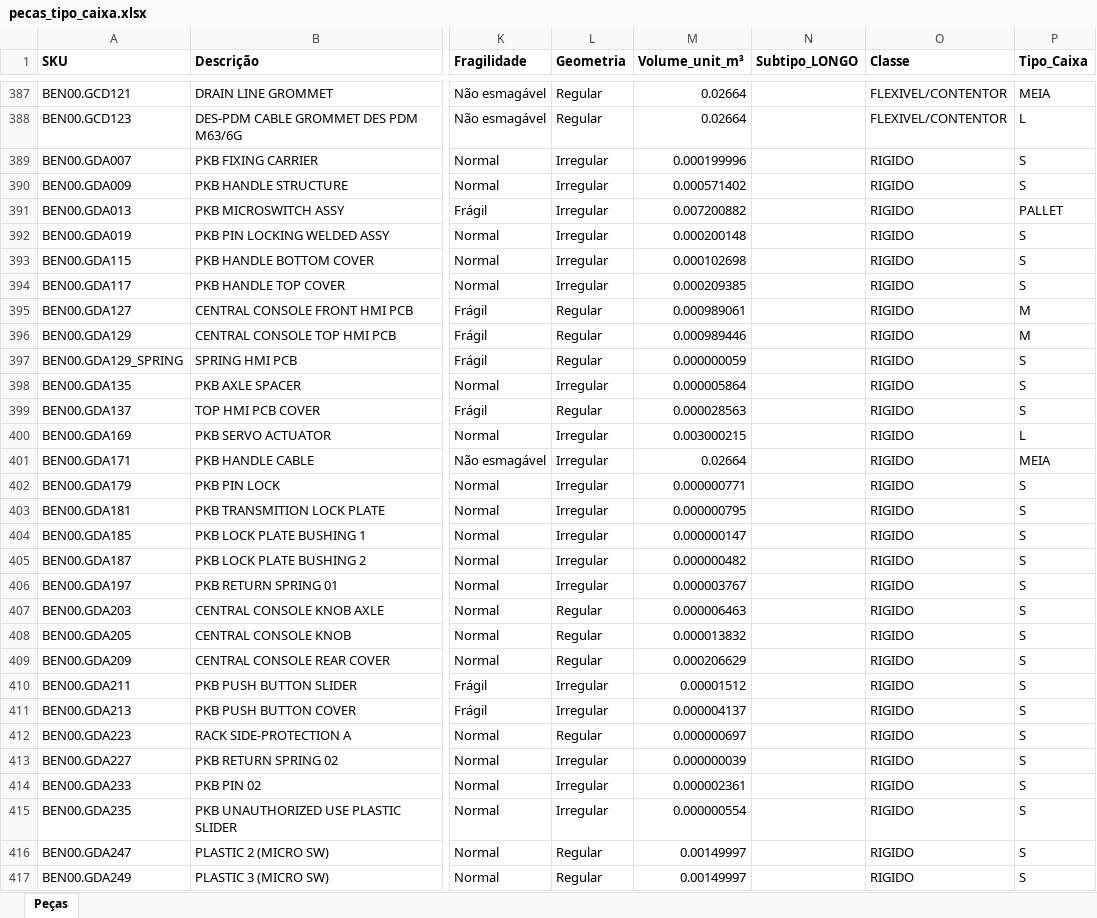
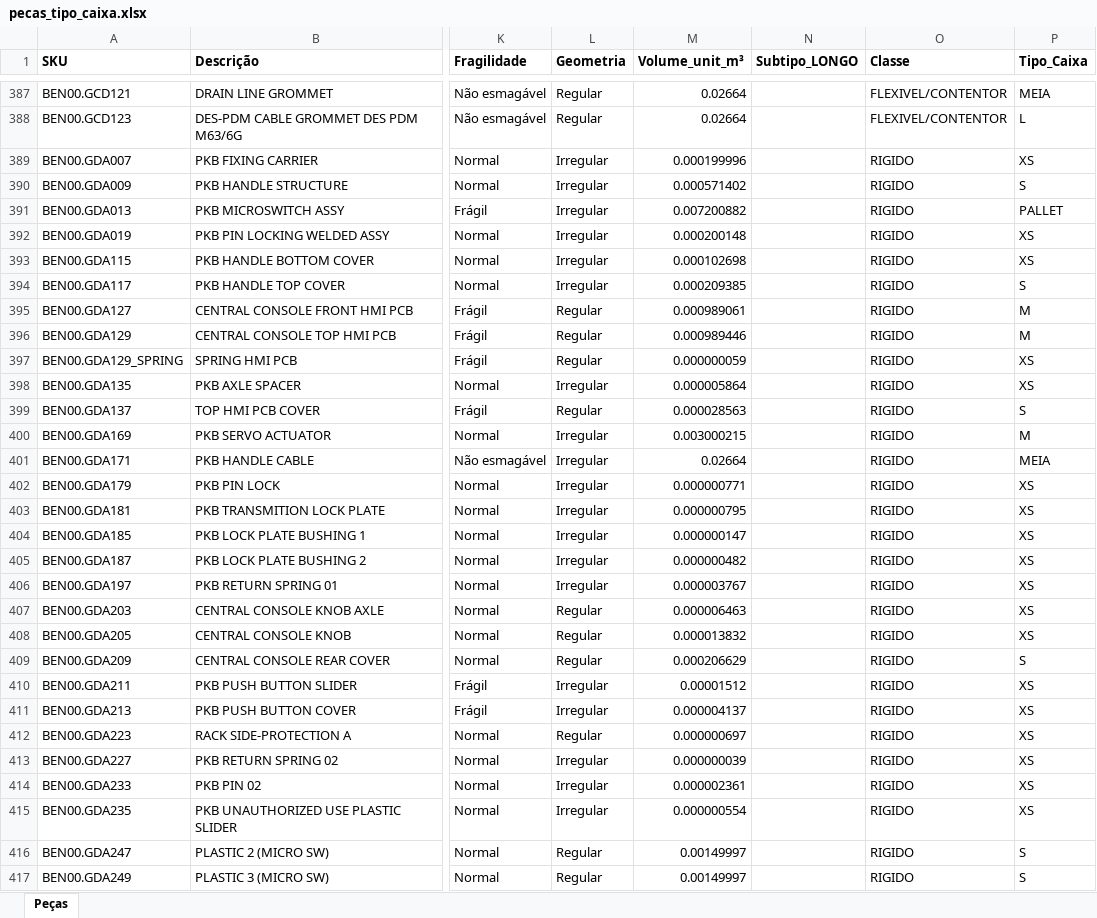
Before and after one commit to rodrigocastrolima/dimensionamento_armazem, an Excel workbook: dados/pecas_tipo_caixa.xlsx, sheet Peças, drawn as a sheet; only a part is shown, gaps mark what is left out; values as stored, in another font and other column widths than the file's, no borders; the diff covers the shown part only; the diff names each change by its address in the sheet, - before the commit and + after, or states it on an @@ line.

```diff
--- a/dados/pecas_tipo_caixa.xlsx (sheet Peças)
+++ b/dados/pecas_tipo_caixa.xlsx (sheet Peças)
-P389 (Tipo_Caixa): S
+P389 (Tipo_Caixa): XS
-P392:P393 (Tipo_Caixa): S
+P392:P393 (Tipo_Caixa): XS
-P397:P398 (Tipo_Caixa): S
+P397:P398 (Tipo_Caixa): XS
-P400 (Tipo_Caixa): L
+P400 (Tipo_Caixa): M
-P402:P408 (Tipo_Caixa): S
+P402:P408 (Tipo_Caixa): XS
-P410:P415 (Tipo_Caixa): S
+P410:P415 (Tipo_Caixa): XS
```
Also changed, not shown: 107 edited cells elsewhere in this sheet, dados/master_data_classificado_v1.backup.xlsx, dados/master_data_classificado_v1.xlsx, 10 other files.
